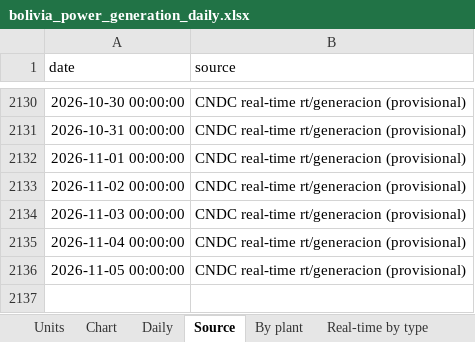
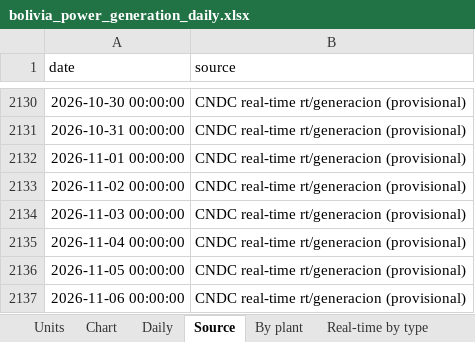
Before and after one commit to thomasdalton9/Energy-public, an Excel workbook: output/Data and Chart Outputs/bolivia_power_generation_daily.xlsx, sheet Source, drawn as a sheet; only a part is shown, gaps mark what is left out; values as stored, in another font and other column widths than the file's, no borders; the diff names each change by its address in the sheet, - before the commit and + after, or states it on an @@ line.

```diff
--- a/output/Data and Chart Outputs/bolivia_power_generation_daily.xlsx (sheet Source)
+++ b/output/Data and Chart Outputs/bolivia_power_generation_daily.xlsx (sheet Source)
+row 2137: 2026-11-06 00:00:00 | CNDC real-time rt/generacion (provisional)
```
Also changed, not shown: sheet Real-time by type, sheet Daily.
